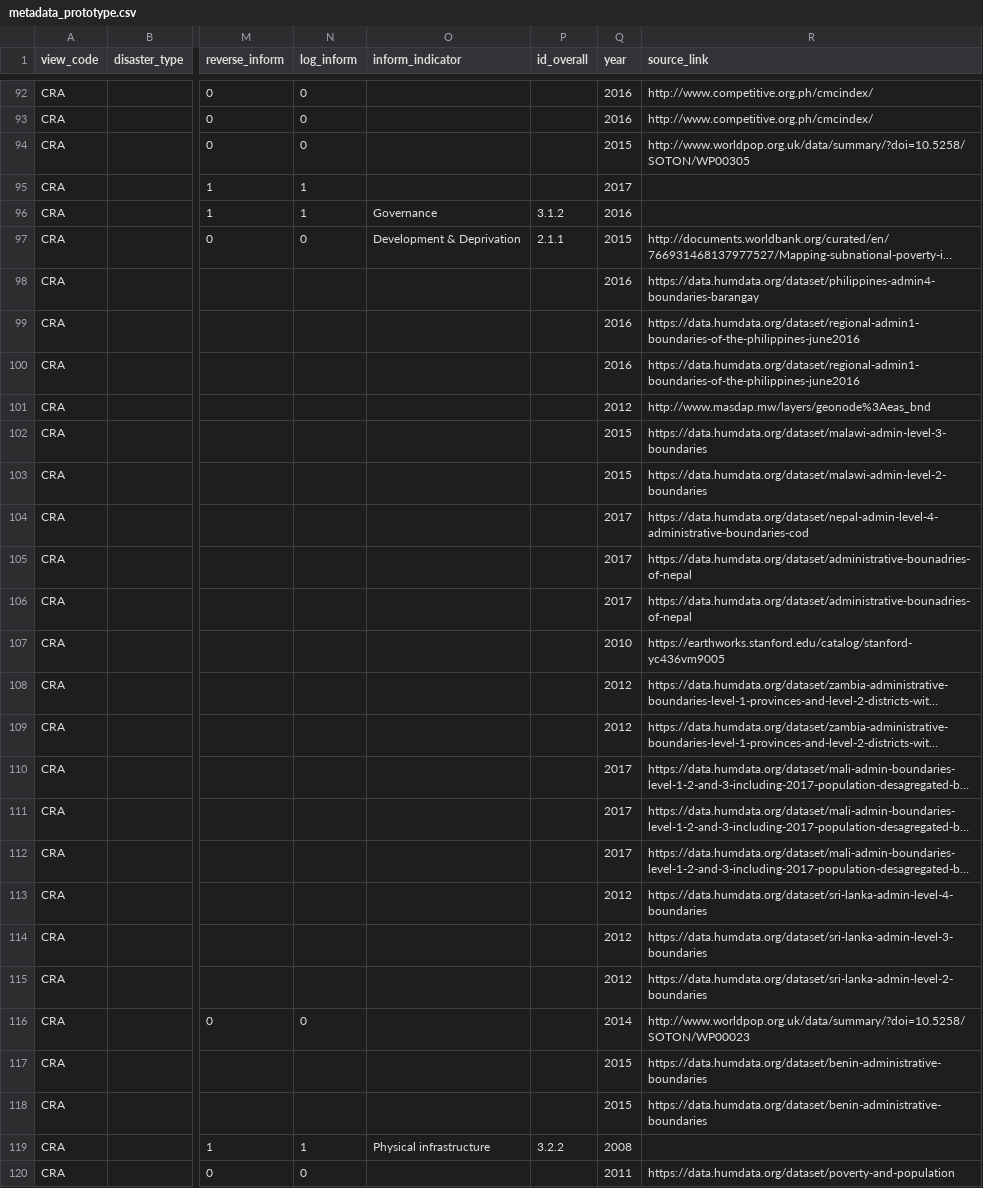
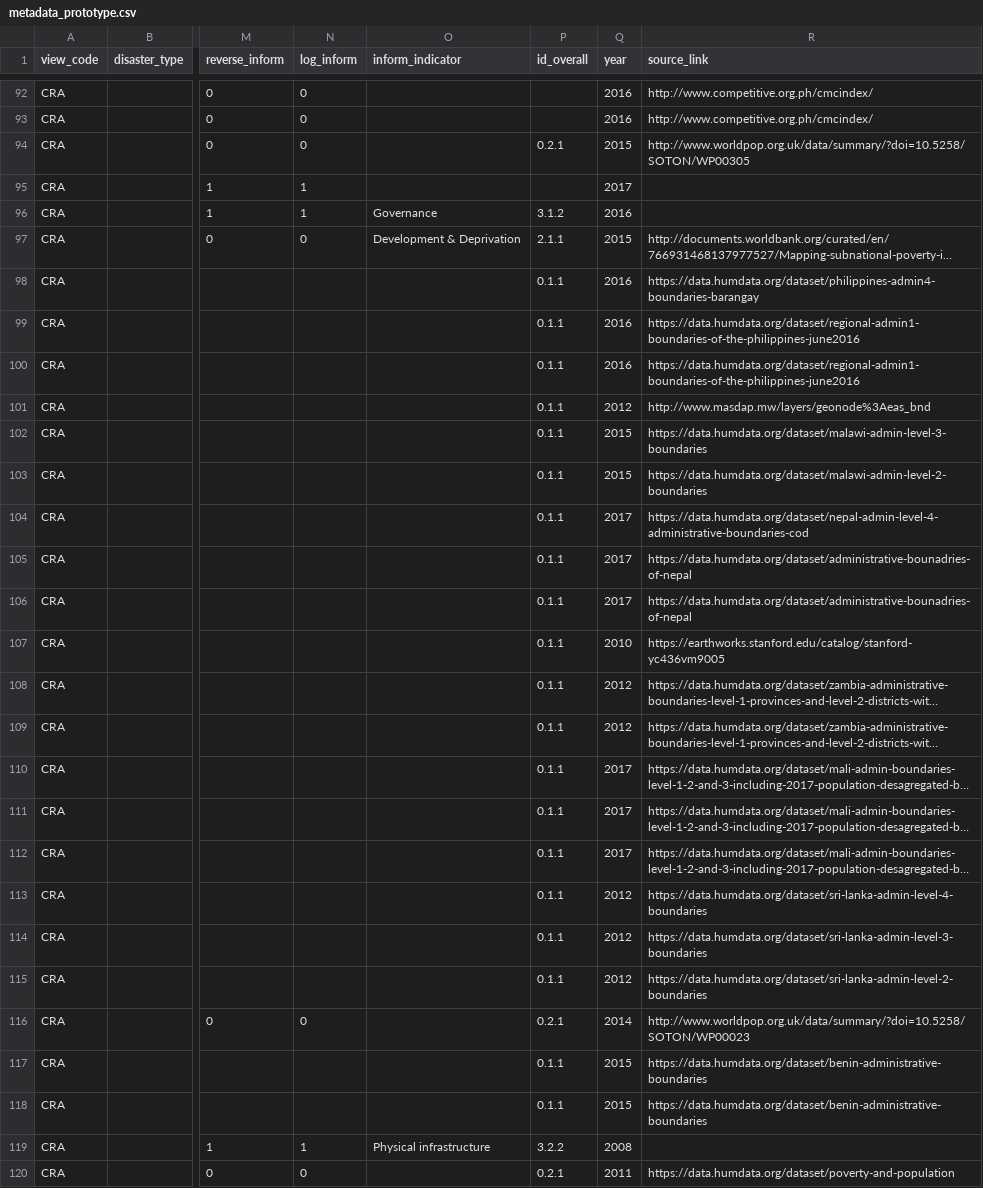
Before and after one commit to rodekruis/CommunityRisk, a CSV file: data/public/metadata_prototype.csv, drawn as a sheet; only a part is shown, gaps mark what is left out; long unchanged cells end in …; the diff covers the shown part only; the diff names each change by its address in the sheet, - before the commit and + after, or states it on an @@ line.

```diff
--- a/data/public/metadata_prototype.csv
+++ b/data/public/metadata_prototype.csv
-P94 (id_overall): (empty)
+P94 (id_overall): 0.2.1
-P98:P115 (id_overall): (empty)
+P98:P115 (id_overall): 0.1.1
-P116 (id_overall): (empty)
+P116 (id_overall): 0.2.1
-P117:P118 (id_overall): (empty)
+P117:P118 (id_overall): 0.1.1
-P120 (id_overall): (empty)
+P120 (id_overall): 0.2.1
```
Also changed, not shown: 42 edited cells elsewhere in this file, 16 other files.
